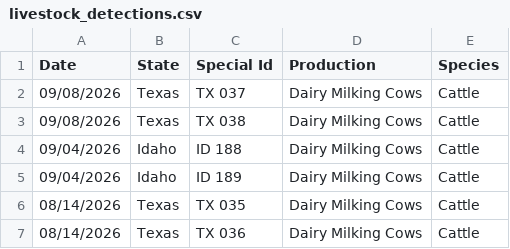
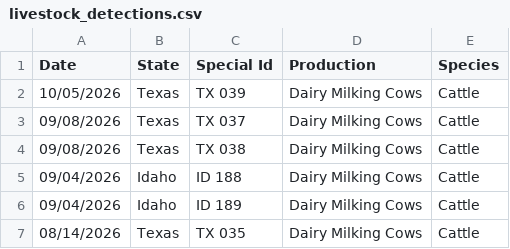
Before and after one commit to casey891/hpai-dashboard, a CSV file: data/livestock_detections.csv, drawn as a sheet; only a part is shown; the shorter side is filled out with more unchanged rows; the diff names each change by its address in the sheet, - before the commit and + after, or states it on an @@ line.

```diff
--- a/data/livestock_detections.csv
+++ b/data/livestock_detections.csv
+row 2: 10/05/2026 | Texas | TX 039 | Dairy Milking Cows | Cattle
```
Also changed, not shown: data/poultry_detections.csv, 2 other files.
